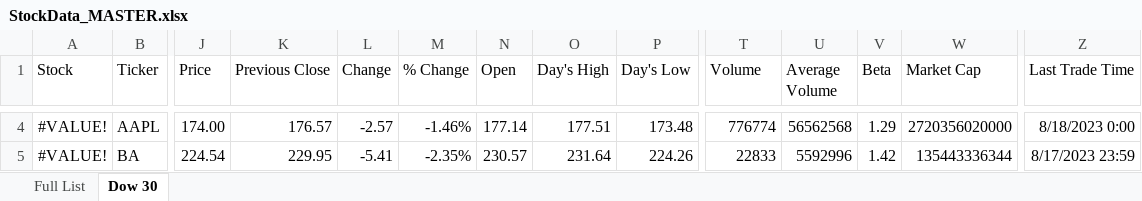
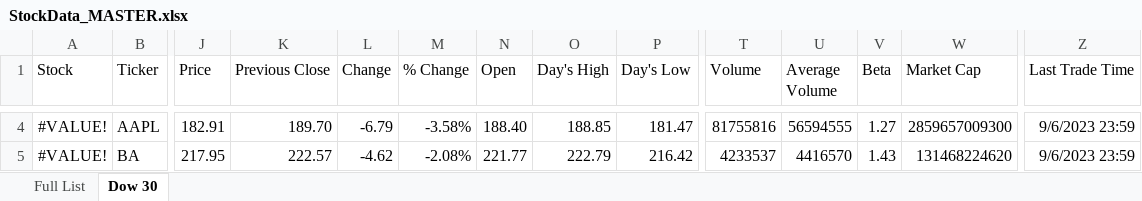
Before and after one commit to todddill/datasets, an Excel workbook: StockData_MASTER.xlsx, sheet Dow 30, drawn as a sheet; only a part is shown, gaps mark what is left out; values as stored, in another font and other column widths than the file's, no borders; the diff covers the shown part only; the diff names each change by its address in the sheet, - before the commit and + after, or states it on an @@ line.

```diff
--- a/StockData_MASTER.xlsx (sheet Dow 30)
+++ b/StockData_MASTER.xlsx (sheet Dow 30)
-J4 (Price): 174.00
+J4 (Price): 182.91
-K4 (Previous Close): 176.57
+K4 (Previous Close): 189.70
-L4 (Change): -2.57
+L4 (Change): -6.79
-M4 (% Change): -1.46%
+M4 (% Change): -3.58%
-N4 (Open): 177.14
+N4 (Open): 188.40
-O4 (Day's High): 177.51
+O4 (Day's High): 188.85
-P4 (Day's Low): 173.48
+P4 (Day's Low): 181.47
-T4 (Volume): 776774
+T4 (Volume): 81755816
-U4 (Average Volume): 56562568
+U4 (Average Volume): 56594555
-V4 (Beta): 1.29
+V4 (Beta): 1.27
-W4 (Market Cap): 2720356020000
+W4 (Market Cap): 2859657009300
-Z4 (Last Trade Time): 8/18/2023 0:00
+Z4 (Last Trade Time): 9/6/2023 23:59
-J5 (Price): 224.54
+J5 (Price): 217.95
-K5 (Previous Close): 229.95
+K5 (Previous Close): 222.57
-L5 (Change): -5.41
+L5 (Change): -4.62
-M5 (% Change): -2.35%
+M5 (% Change): -2.08%
-N5 (Open): 230.57
+N5 (Open): 221.77
-O5 (Day's High): 231.64
+O5 (Day's High): 222.79
-P5 (Day's Low): 224.26
+P5 (Day's Low): 216.42
-T5 (Volume): 22833
+T5 (Volume): 4233537
-U5 (Average Volume): 5592996
+U5 (Average Volume): 4416570
-V5 (Beta): 1.42
+V5 (Beta): 1.43
-W5 (Market Cap): 135443336344
+W5 (Market Cap): 131468224620
-Z5 (Last Trade Time): 8/17/2023 23:59
+Z5 (Last Trade Time): 9/6/2023 23:59
```
Also changed, not shown: 369 edited cells elsewhere in this sheet, sheet Full List, formulas that keep their value, 3 other files.
